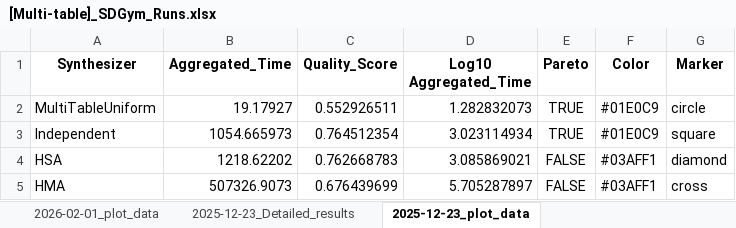
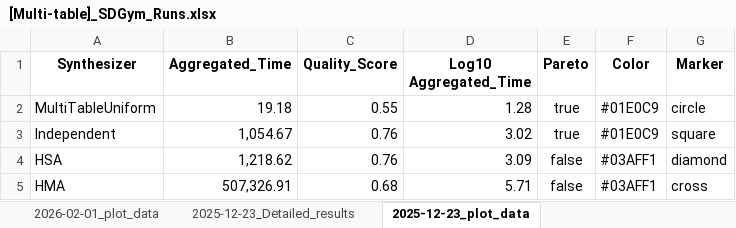
Before and after one commit to sdv-dev/sdv-dev.github.io, an Excel workbook: assets/sdgym-leaderboard-files/[Multi-table]_SDGym_Runs.xlsx, sheet 2025-12-23_plot_data, drawn as a sheet; values as stored, in another font and other column widths than the file's, no borders; charts and pictures not drawn; the diff names each change by its address in the sheet, - before the commit and + after, or states it on an @@ line.

```diff
--- a/assets/sdgym-leaderboard-files/[Multi-table]_SDGym_Runs.xlsx (sheet 2025-12-23_plot_data)
+++ b/assets/sdgym-leaderboard-files/[Multi-table]_SDGym_Runs.xlsx (sheet 2025-12-23_plot_data)
-B2 (Aggregated_Time): 19.17927
+B2 (Aggregated_Time): 19.18
-C2 (Quality_Score): 0.552926511
+C2 (Quality_Score): 0.55
-D2 (Log10 Aggregated_Time): 1.282832073
+D2 (Log10 Aggregated_Time): 1.28
-E2:E3 (Pareto): TRUE
+E2:E3 (Pareto): true
-B3 (Aggregated_Time): 1054.665973
+B3 (Aggregated_Time): 1,054.67
-C3 (Quality_Score): 0.764512354
+C3 (Quality_Score): 0.76
-D3 (Log10 Aggregated_Time): 3.023114934
+D3 (Log10 Aggregated_Time): 3.02
-B4 (Aggregated_Time): 1218.62202
+B4 (Aggregated_Time): 1,218.62
-C4 (Quality_Score): 0.762668783
+C4 (Quality_Score): 0.76
-D4 (Log10 Aggregated_Time): 3.085869021
+D4 (Log10 Aggregated_Time): 3.09
-E4:E5 (Pareto): FALSE
+E4:E5 (Pareto): false
-B5 (Aggregated_Time): 507326.9073
+B5 (Aggregated_Time): 507,326.91
-C5 (Quality_Score): 0.676439699
+C5 (Quality_Score): 0.68
-D5 (Log10 Aggregated_Time): 5.705287897
+D5 (Log10 Aggregated_Time): 5.71
```
Also changed, not shown: sheet 2026-02-01_Detailed_results, sheet 2025-12-23_Detailed_results, sheet 2026-02-01_plot_data, charts or pictures, assets/sdgym-leaderboard-files/[Single-table]_SDGym_Runs.xlsx.
